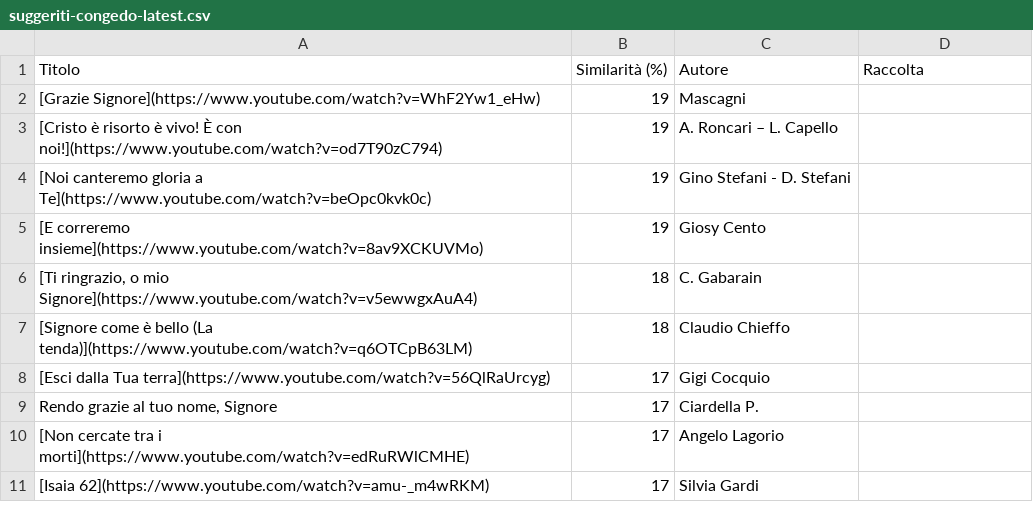
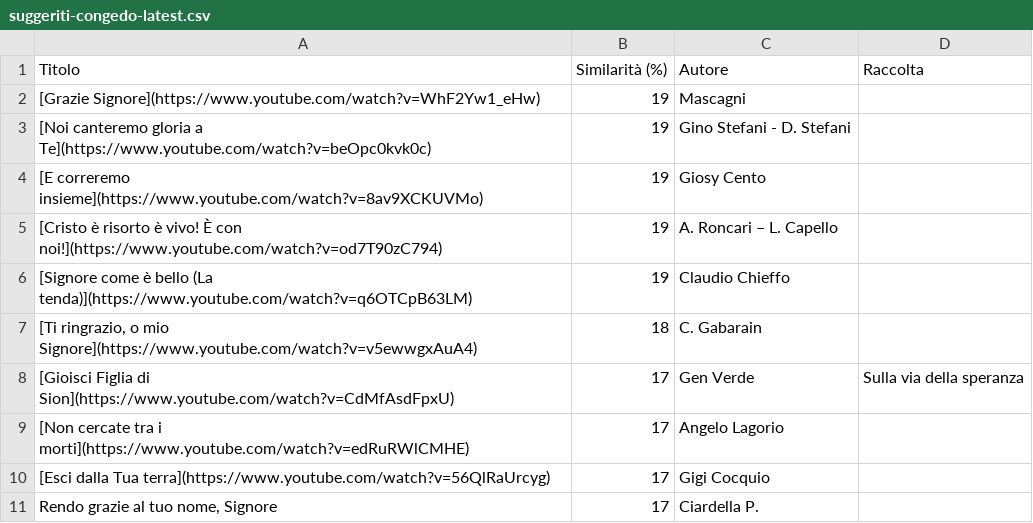
Before and after one commit to dennisangemi/hildegard, a CSV file: data/suggeriti-congedo-latest.csv, drawn as a sheet.

```diff
--- a/data/suggeriti-congedo-latest.csv
+++ b/data/suggeriti-congedo-latest.csv
@@ -2,10 +2,10 @@ Titolo,Similarità (%),Autore,Raccolta
 [Grazie Signore](https://www.youtube.com/watch?v=WhF2Yw1_eHw),19,Mascagni,
-[Cristo è risorto è vivo!  È con noi!](https://www.youtube.com/watch?v=od7T90zC794),19,A. Roncari – L. Capello,
 [Noi canteremo gloria a Te](https://www.youtube.com/watch?v=beOpc0kvk0c),19,Gino Stefani - D. Stefani,
 [E correremo insieme](https://www.youtube.com/watch?v=8av9XCKUVMo),19,Giosy Cento,
+[Cristo è risorto è vivo!  È con noi!](https://www.youtube.com/watch?v=od7T90zC794),19,A. Roncari – L. Capello,
+[Signore come è bello (La tenda)](https://www.youtube.com/watch?v=q6OTCpB63LM),19,Claudio Chieffo,
 "[Ti ringrazio, o mio Signore](https://www.youtube.com/watch?v=v5ewwgxAuA4)",18,C. Gabarain,
-[Signore come è bello (La tenda)](https://www.youtube.com/watch?v=q6OTCpB63LM),18,Claudio Chieffo,
+[Gioisci Figlia di Sion](https://www.youtube.com/watch?v=CdMfAsdFpxU),17,Gen Verde,Sulla via della speranza
+[Non cercate tra i morti](https://www.youtube.com/watch?v=edRuRWlCMHE),17,Angelo Lagorio,
 [Esci dalla Tua terra](https://www.youtube.com/watch?v=56QlRaUrcyg),17,Gigi Cocquio,
 "Rendo grazie al tuo nome, Signore",17,Ciardella P.,
-[Non cercate tra i morti](https://www.youtube.com/watch?v=edRuRWlCMHE),17,Angelo Lagorio,
-[Isaia 62](https://www.youtube.com/watch?v=amu-_m4wRKM),17,Silvia Gardi,
```
Also changed, not shown: data/suggerimenti-2024-06-30.csv, data/suggerimenti-latest.csv, 13 other files.
